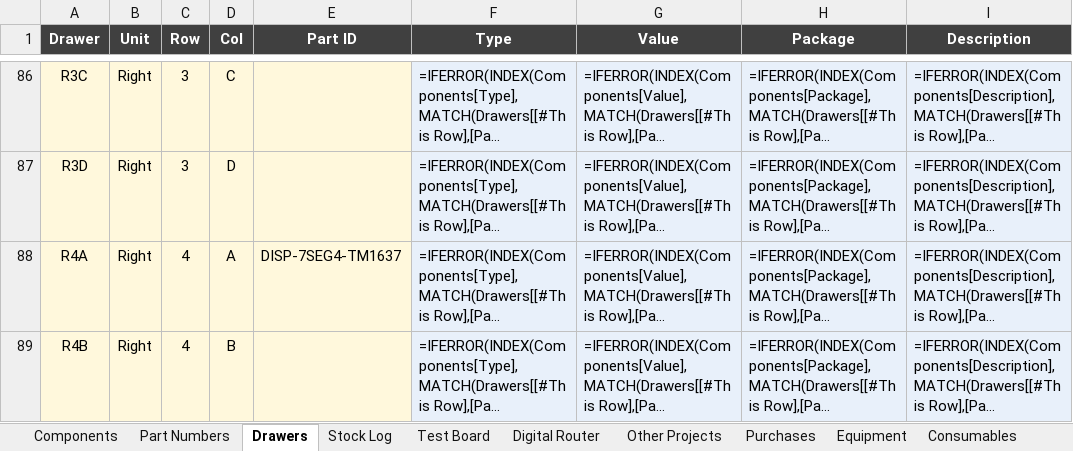
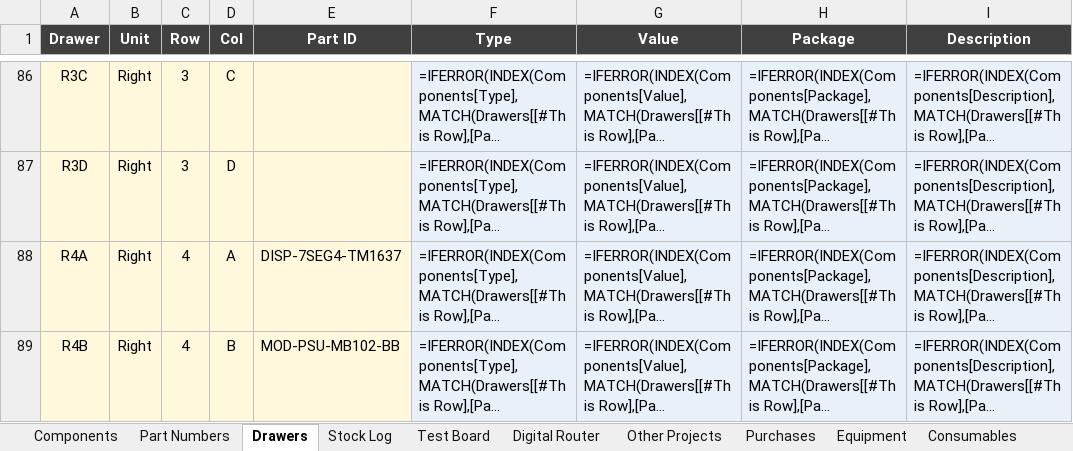
Before and after one commit to calris/Inventory, an Excel workbook: parts-inventory.xlsx, sheet Drawers, drawn as a sheet; only a part is shown, gaps mark what is left out; long unchanged cells end in …; values as stored, in another font and other column widths than the file's, no borders; formulas without a stored value are shown as written; conditional formats and table styles not drawn; the diff covers the shown part only; the diff names each change by its address in the sheet, - before the commit and + after, or states it on an @@ line.

```diff
--- a/parts-inventory.xlsx (sheet Drawers)
+++ b/parts-inventory.xlsx (sheet Drawers)
-E89 (Part ID): (empty)
+E89 (Part ID): MOD-PSU-MB102-BB
```
Also changed, not shown: 1 added row elsewhere in this sheet, sheet Components, sheet Stock Log.
